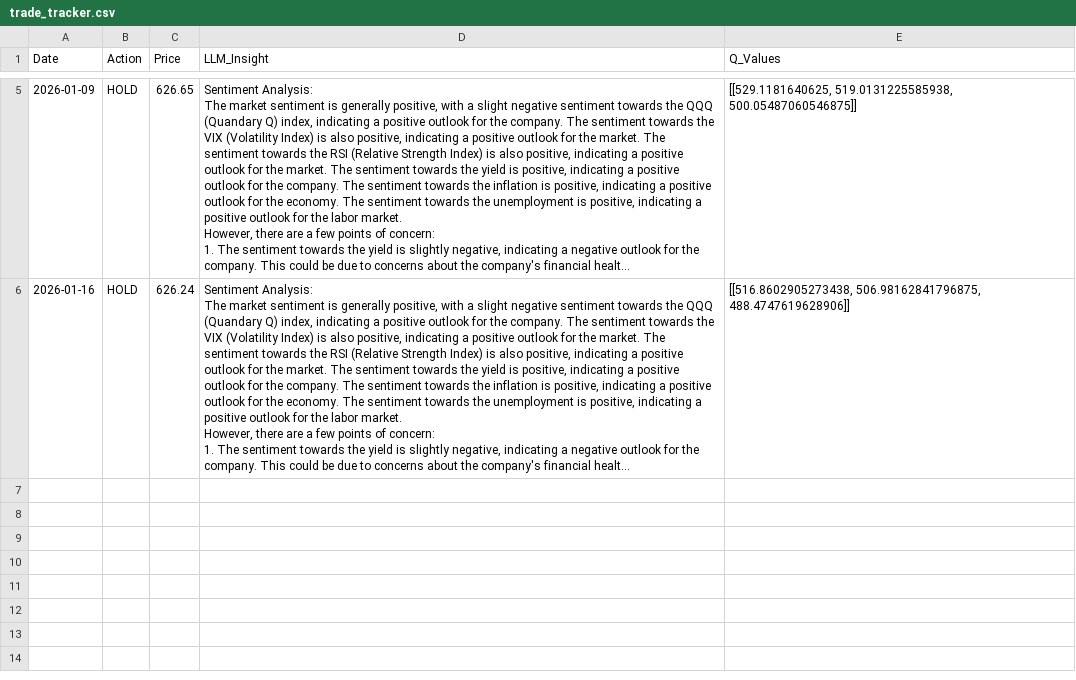
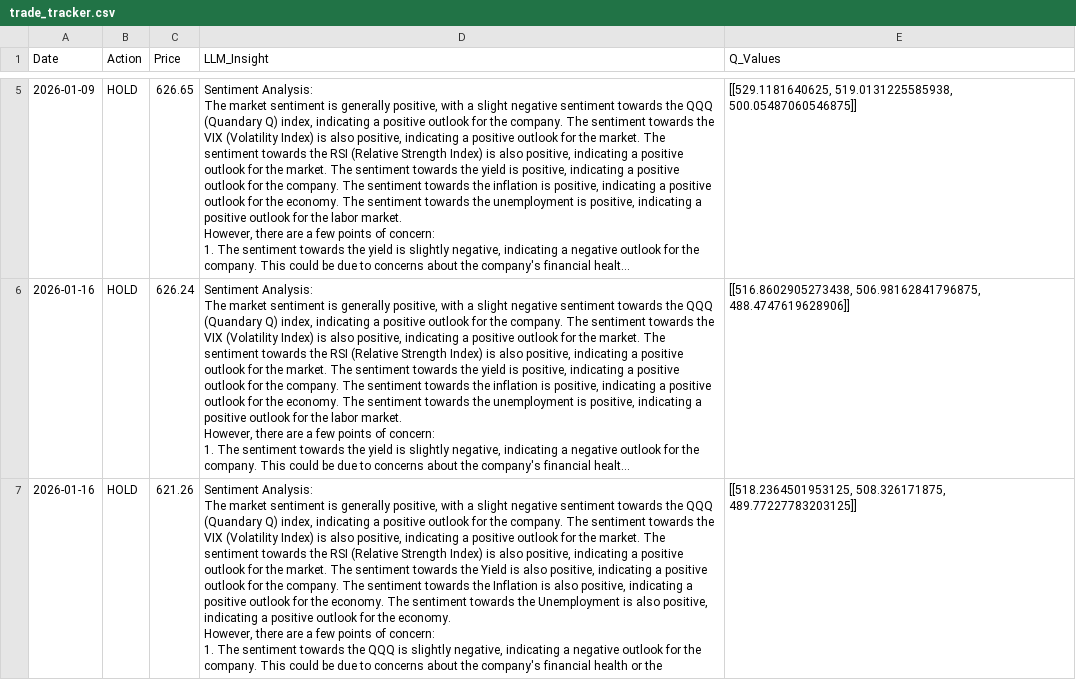
Before and after one commit to ivy-jiang/deepseek-explore, a CSV file: trade_tracker.csv, drawn as a sheet; only a part is shown, gaps mark what is left out; long unchanged cells end in …; ↵ is a line break in a cell; the diff names each change by its address in the sheet, - before the commit and + after, or states it on an @@ line.

Commit message:
Update market data and trade tracker for week ending 2026-01-16

```diff
--- a/trade_tracker.csv
+++ b/trade_tracker.csv
+row 7: 2026-01-16 | HOLD | 621.26 | Sentiment Analysis: ↵ The market sentiment is generally positive, with a slight negative sentiment towards the QQQ (Quandary Q) index, indicating a positive outlook for the company. The sentiment towards the VIX (Volatility Index) is also positive, indicating a positive outlook for the market. The sentiment towards the RSI (Relative Strength Index) is also positive, indicating a positive outlook for the market. The sentiment towards the Yield is also positive, indicating a positive outlook for the company. The sentiment towards the Inflation is also positive, indicating a positive outlook for the economy. The sentiment towards the Unemployment is also positive, indicating a positive outlook for the economy. ↵ However, there are a few points of concern: ↵ 1. The sentiment towards the QQQ is slightly negative, indicating a negative outlook for the company. This could be due to concerns about the company's financial health or the | [[518.2364501953125, 508.326171875, 489.77227783203125]]
```
Also changed, not shown: market_data.csv.
